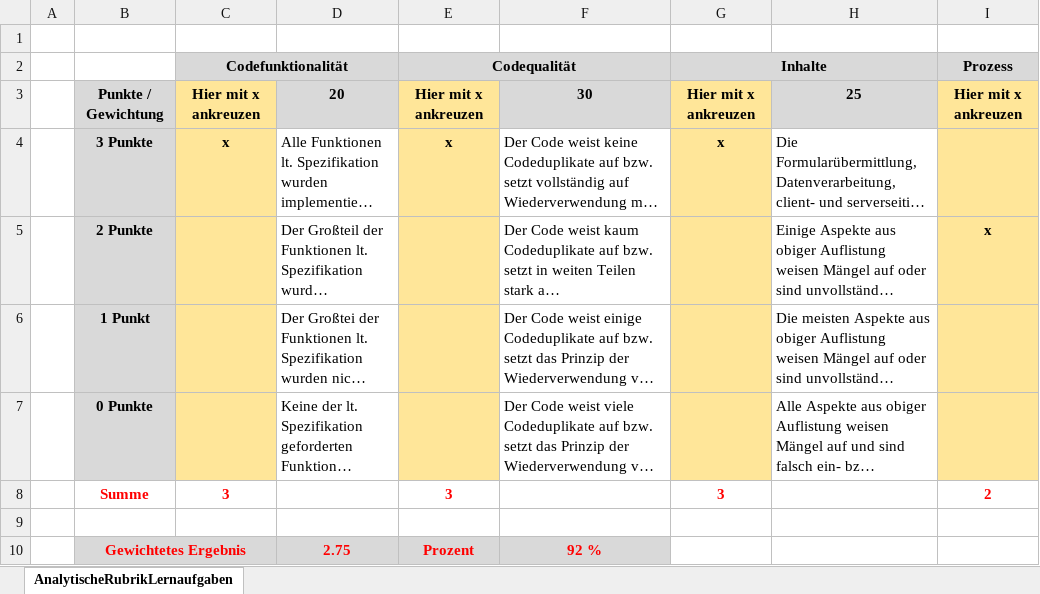
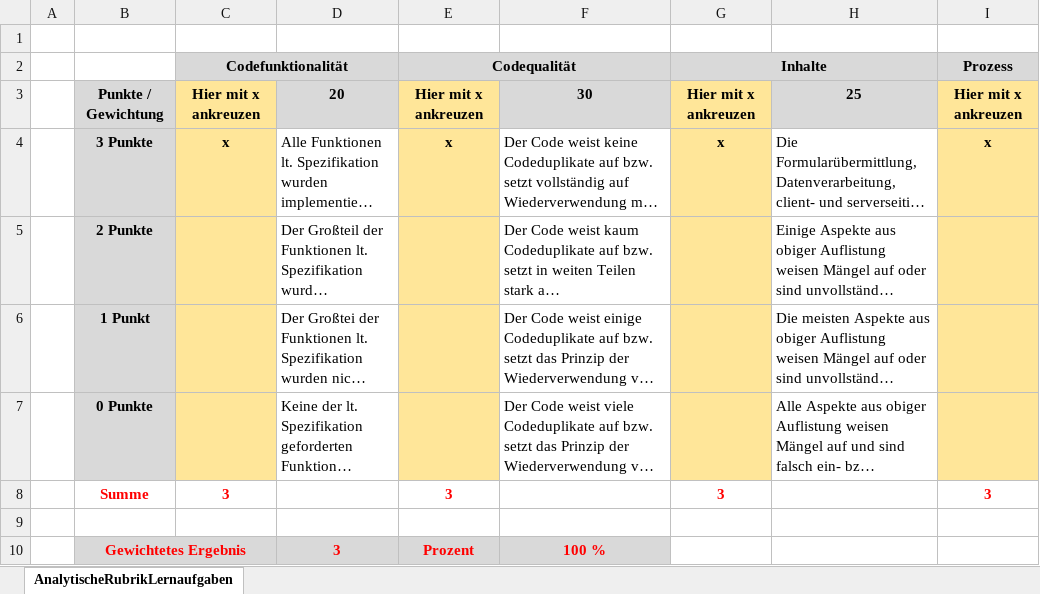
Before and after one commit to WARXYE/Warenkorb, an Excel workbook: dataien/Analytische_Rubrik_Lernaufgaben_Teil_1.xlsx, sheet AnalytischeRubrikLernaufgaben, drawn as a sheet; only a part is shown; long unchanged cells end in …; values as stored, in another font and other column widths than the file's, no borders; the diff names each change by its address in the sheet, - before the commit and + after, or states it on an @@ line.

Commit message:
update

```diff
--- a/dataien/Analytische_Rubrik_Lernaufgaben_Teil_1.xlsx (sheet AnalytischeRubrikLernaufgaben)
+++ b/dataien/Analytische_Rubrik_Lernaufgaben_Teil_1.xlsx (sheet AnalytischeRubrikLernaufgaben)
-I4 (Prozess): (empty)
+I4 (Prozess): x
-I5 (Prozess): x
+I5 (Prozess): (empty)
-I8 (Prozess): 2
+I8 (Prozess): 3
-D10: 2.75
+D10: 3
-F10: 92 %
+F10: 100 %
```
